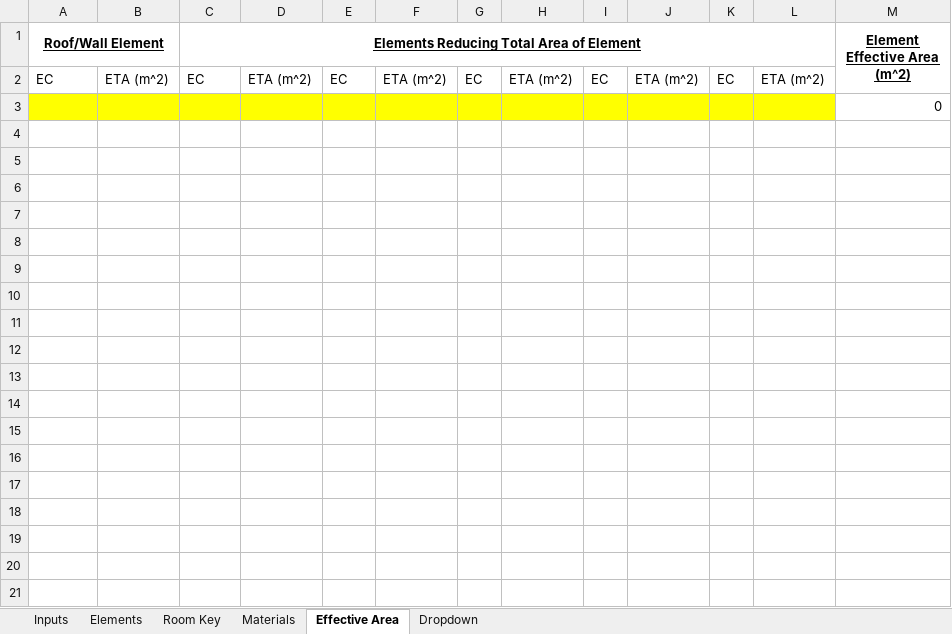
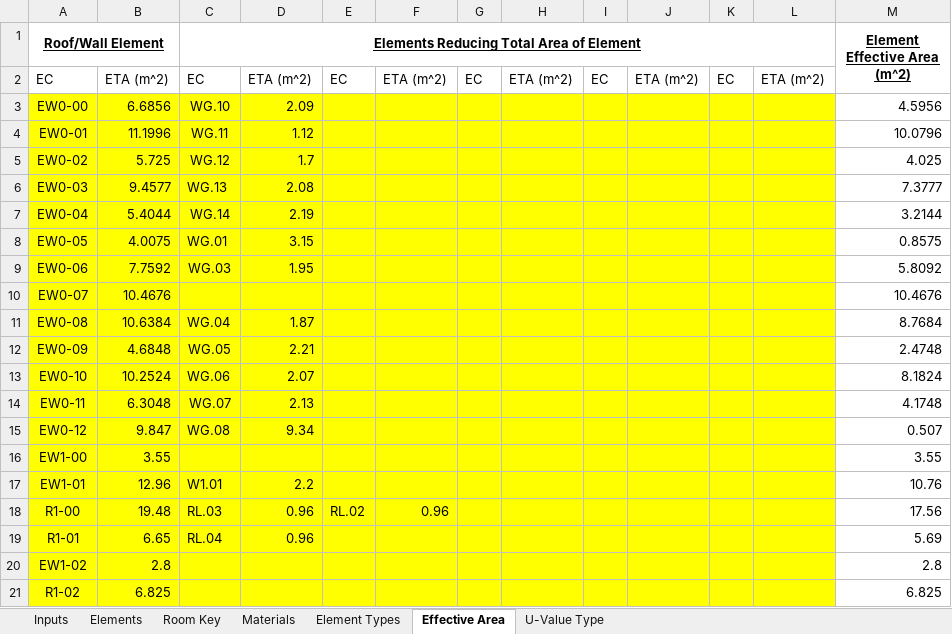
Before and after one commit to gerikcha/RenewEV-Heat-Loss-Code, an Excel workbook: Upgraded Building Characteristics.xlsx, sheet Effective Area, drawn as a sheet; only a part is shown; values as stored, in another font and other column widths than the file's, no borders; removed rows and columns are numbered as before the commit, all else as after; the diff covers the shown part only; the diff names each change by its address in the sheet, - before the commit and + after, or states it on an @@ line.

```diff
--- a/Upgraded Building Characteristics.xlsx (sheet Effective Area)
+++ b/Upgraded Building Characteristics.xlsx (sheet Effective Area)
-sheet tab: Dropdown
+sheet tab: Element Types
+sheet tab: U-Value Type
@@ sheet tab order changed: Inputs | Elements | Room Key | Materials | Element Types | Effective Area | U-Value Type @@
-row 3:  |  |  |  |  |  |  |  |  |  |  |  | 0
+row 3: EW0-00 | 6.6856 | WG.10 | 2.09 |  |  |  |  |  |  |  |  | 4.5956
+row 4: EW0-01 | 11.1996 | WG.11 | 1.12 |  |  |  |  |  |  |  |  | 10.0796
+row 5: EW0-02 | 5.725 | WG.12 | 1.7 |  |  |  |  |  |  |  |  | 4.025
+row 6: EW0-03 | 9.4577 | WG.13 | 2.08 |  |  |  |  |  |  |  |  | 7.3777
+row 7: EW0-04 | 5.4044 | WG.14 | 2.19 |  |  |  |  |  |  |  |  | 3.2144
+row 8: EW0-05 | 4.0075 | WG.01 | 3.15 |  |  |  |  |  |  |  |  | 0.8575
+row 9: EW0-06 | 7.7592 | WG.03 | 1.95 |  |  |  |  |  |  |  |  | 5.8092
+row 10: EW0-07 | 10.4676 |  |  |  |  |  |  |  |  |  |  | 10.4676
+row 11: EW0-08 | 10.6384 | WG.04 | 1.87 |  |  |  |  |  |  |  |  | 8.7684
+row 12: EW0-09 | 4.6848 | WG.05 | 2.21 |  |  |  |  |  |  |  |  | 2.4748
+row 13: EW0-10 | 10.2524 | WG.06 | 2.07 |  |  |  |  |  |  |  |  | 8.1824
+row 14: EW0-11 | 6.3048 | WG.07 | 2.13 |  |  |  |  |  |  |  |  | 4.1748
+row 15: EW0-12 | 9.847 | WG.08 | 9.34 |  |  |  |  |  |  |  |  | 0.507
+row 16: EW1-00 | 3.55 |  |  |  |  |  |  |  |  |  |  | 3.55
+row 17: EW1-01 | 12.96 | W1.01 | 2.2 |  |  |  |  |  |  |  |  | 10.76
+row 18: R1-00 | 19.48 | RL.03 | 0.96 | RL.02 | 0.96 |  |  |  |  |  |  | 17.56
+row 19: R1-01 | 6.65 | RL.04 | 0.96 |  |  |  |  |  |  |  |  | 5.69
+row 20: EW1-02 | 2.8 |  |  |  |  |  |  |  |  |  |  | 2.8
+row 21: R1-02 | 6.825 |  |  |  |  |  |  |  |  |  |  | 6.825
```
Also changed, not shown: 13 added rows elsewhere in this sheet, sheet Elements, sheet Room Key, sheet Materials, sheet Element Types, sheet Inputs.
